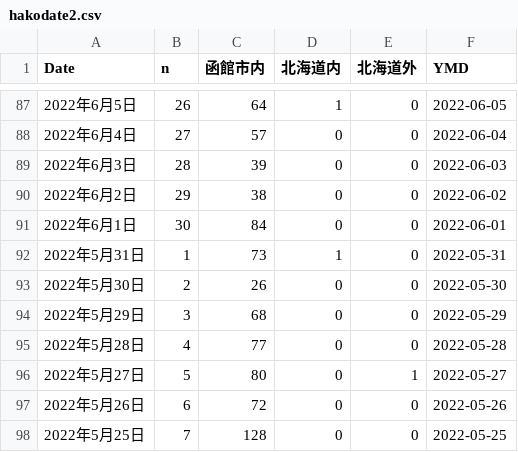
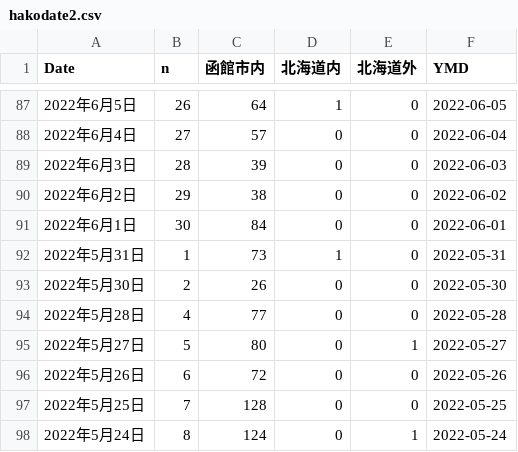
Before and after one commit to tanamym/hakodate_coviddata, a CSV file: hakodate2.csv, drawn as a sheet; only a part is shown, gaps mark what is left out; the shorter side is filled out with more unchanged rows.

Commit message:
データ更新

```diff
--- a/hakodate2.csv
+++ b/hakodate2.csv
@@ -93,3 +93,2 @@
 "2022年5月30日",2,"26","0","0",2022-05-30
-"2022年5月29日",3,"68","0","0",2022-05-29
 "2022年5月28日",4,"77","0","0",2022-05-28
```
